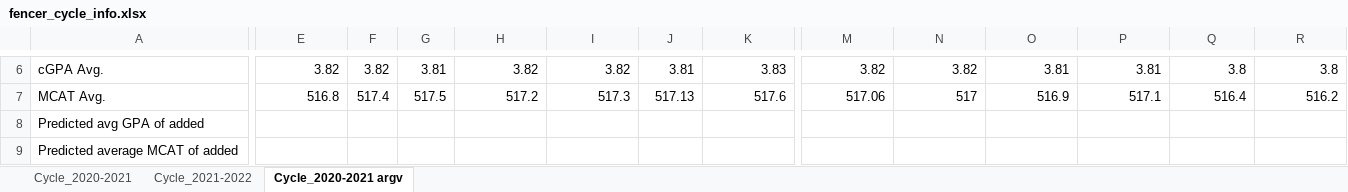
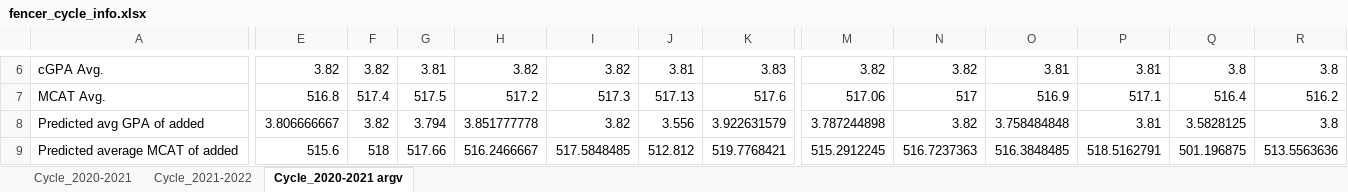
Before and after one commit to toofastdan117/SDN_Physician_Scientist_Analysis, an Excel workbook: fencer data/fencer_cycle_info.xlsx, sheet Cycle_2020-2021 argv, drawn as a sheet; only a part is shown, gaps mark what is left out; values as stored, in another font and other column widths than the file's, no borders; the diff covers the shown part only; the diff names each change by its address in the sheet, - before the commit and + after, or states it on an @@ line.

```diff
--- a/fencer data/fencer_cycle_info.xlsx (sheet Cycle_2020-2021 argv)
+++ b/fencer data/fencer_cycle_info.xlsx (sheet Cycle_2020-2021 argv)
-E8: (empty)
+E8: 3.806666667
-F8: (empty)
+F8: 3.82
-G8: (empty)
+G8: 3.794
-H8: (empty)
+H8: 3.851777778
-I8: (empty)
+I8: 3.82
-J8: (empty)
+J8: 3.556
-K8: (empty)
+K8: 3.922631579
-M8: (empty)
+M8: 3.787244898
-N8: (empty)
+N8: 3.82
-O8: (empty)
+O8: 3.758484848
-P8: (empty)
+P8: 3.81
-Q8: (empty)
+Q8: 3.5828125
-R8: (empty)
+R8: 3.8
-E9: (empty)
+E9: 515.6
-F9: (empty)
+F9: 518
-G9: (empty)
+G9: 517.66
-H9: (empty)
+H9: 516.2466667
-I9: (empty)
+I9: 517.5848485
-J9: (empty)
+J9: 512.812
-K9: (empty)
+K9: 519.7768421
-M9: (empty)
+M9: 515.2912245
-N9: (empty)
+N9: 516.7237363
-O9: (empty)
+O9: 516.3848485
-P9: (empty)
+P9: 518.5162791
-Q9: (empty)
+Q9: 501.196875
-R9: (empty)
+R9: 513.5563636
```
Also changed, not shown: 30 edited cells elsewhere in this sheet, 5 other files.
